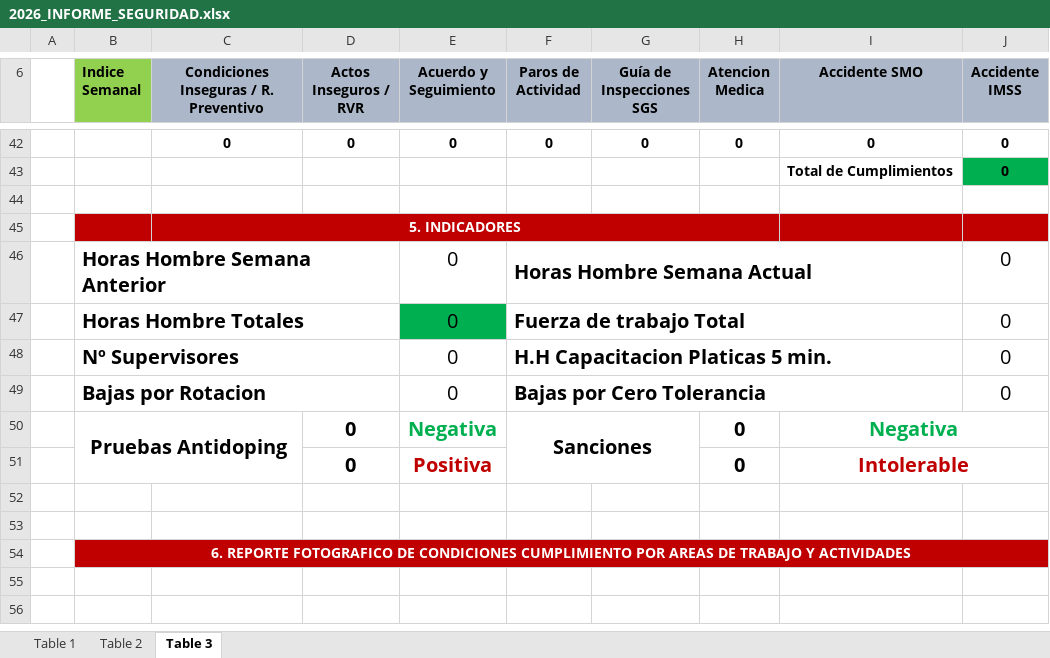
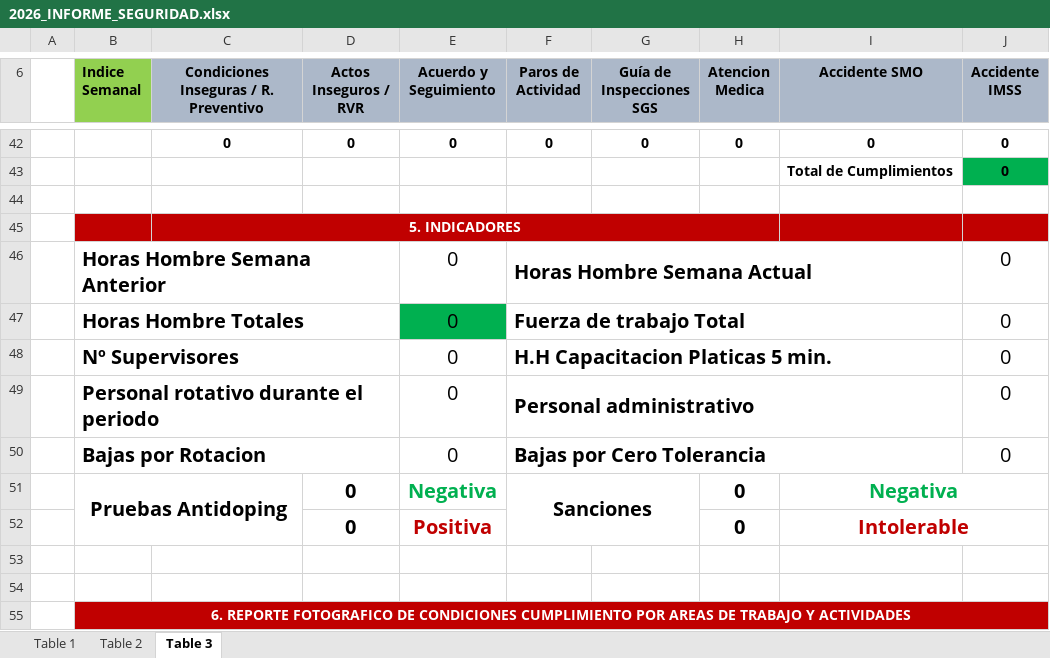
Before and after one commit to OmarVenturaP/recal-hse, an Excel workbook: public/plantillas/2026_INFORME_SEGURIDAD.xlsx, sheet Table 3, drawn as a sheet; only a part is shown, gaps mark what is left out; the shorter side is filled out with more unchanged rows; values as stored, in another font and other column widths than the file's, no borders; charts and pictures not drawn; the diff names each change by its address in the sheet, - before the commit and + after, or states it on an @@ line.

Commit message:
Ajustando cambios en accesos para seguridad

```diff
--- a/public/plantillas/2026_INFORME_SEGURIDAD.xlsx (sheet Table 3)
+++ b/public/plantillas/2026_INFORME_SEGURIDAD.xlsx (sheet Table 3)
+row 49:  | Personal rotativo durante el periodo |  |  | 0 | Personal administrativo |  |  |  | 0
```
Also changed, not shown: public/plantillas/INFORME_SEGURIDAD.xlsx, 3 other files.
